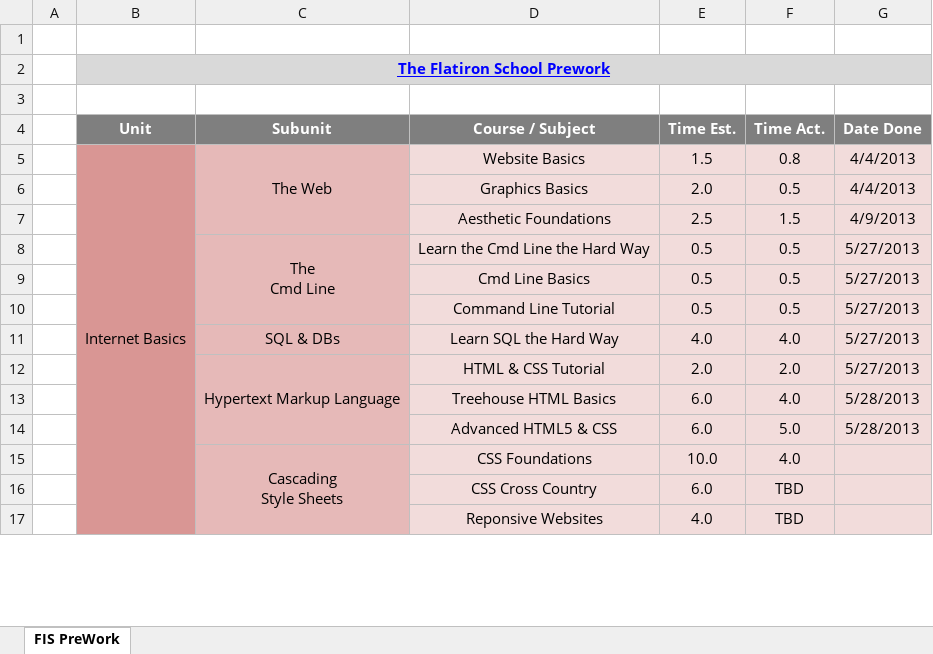
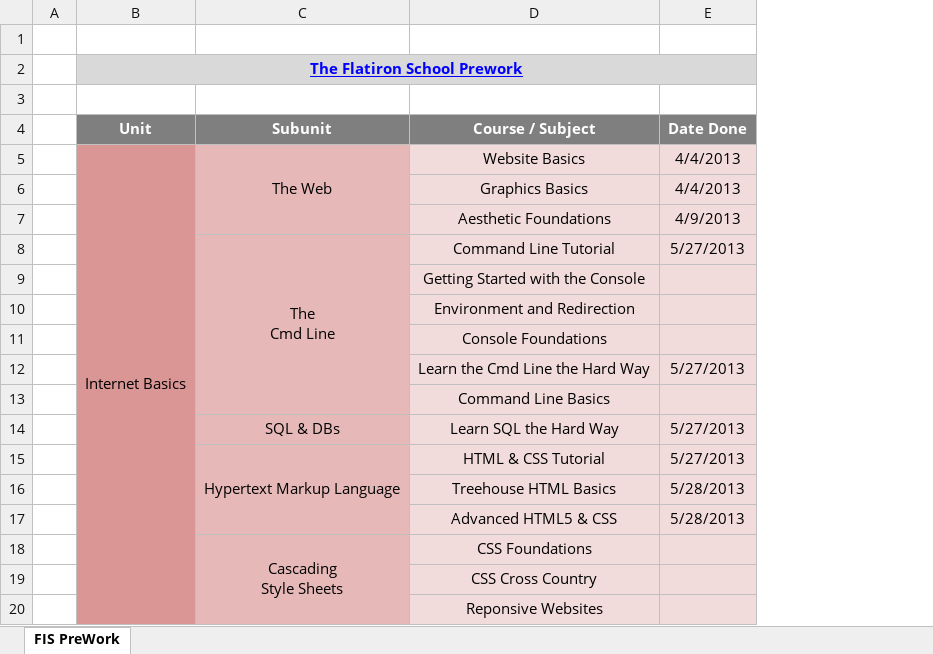
Before and after one commit to CarlosPlusPlus/_Learn-To-Code-Ruby_Rails, an Excel workbook: FIS_Prework_Ruby-Rails.xlsx, sheet FIS PreWork, drawn as a sheet; only a part is shown; values as stored, in another font and other column widths than the file's, no borders; removed rows and columns are numbered as before the commit, all else as after; the diff names each change by its address in the sheet, - before the commit and + after, or states it on an @@ line.

Commit message:
Update Command Line portion of FIS Prework.

```diff
--- a/FIS_Prework_Ruby-Rails.xlsx (sheet FIS PreWork)
+++ b/FIS_Prework_Ruby-Rails.xlsx (sheet FIS PreWork)
-column E (Time Est.), rows 5-8: 1.5 | 2.0 | 2.5 | 0.5; rows 10-17: 0.5 | 4.0 | 2.0 | 6.0 | 6.0 | 10.0 | 6.0 | 4.0
-column F (Time Act.), rows 5-8: 0.8 | 0.5 | 1.5 | 0.5; rows 10-17: 0.5 | 4.0 | 2.0 | 4.0 | 5.0 | 4.0 | TBD | TBD
-D8 (Course / Subject): Learn the Cmd Line the Hard Way
+D8 (Course / Subject): Command Line Tutorial
-row 9:  |  |  | Cmd Line Basics | 0.5 | 0.5 | 5/27/2013
+row 9:  |  |  | Getting Started with the Console
+row 10:  |  |  | Environment and Redirection
+row 11:  |  |  | Console Foundations
-D12 (Course / Subject): Command Line Tutorial
+D12 (Course / Subject): Learn the Cmd Line the Hard Way
+row 13:  |  |  | Command Line Basics
```
